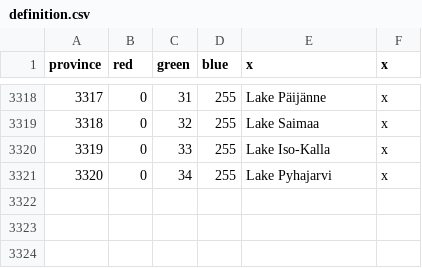
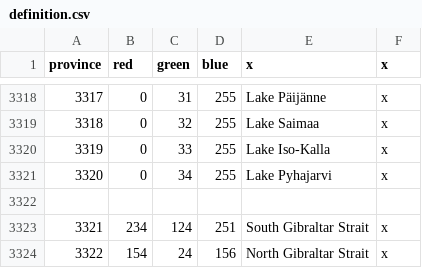
Before and after one commit to reallyboris/DoD_Multiplayer_Boris, a CSV file: map/definition.csv, drawn as a sheet; only a part is shown, gaps mark what is left out; the diff names each change by its address in the sheet, - before the commit and + after, or states it on an @@ line.

Commit message:
Gibraltar straits

```diff
--- a/map/definition.csv
+++ b/map/definition.csv
+row 3322: (empty)
+row 3323: 3321 | 234 | 124 | 251 | South Gibraltar Strait | x
+row 3324: 3322 | 154 | 24 | 156 | North Gibraltar Strait | x
```
Also changed, not shown: 3 other files.
